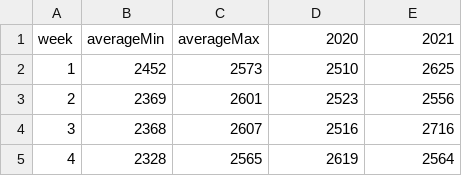
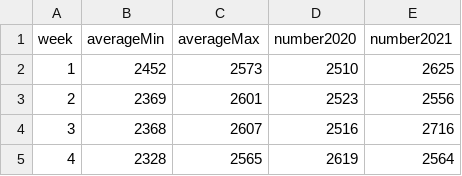
Before and after one commit to LichenWang1997/FIT5147, a CSV file: Mortality flow, 2020-21, Australia.csv, drawn as a sheet; only a part is shown.

Commit message:
Update Mortality flow, 2020-21, Australia.csv

```diff
--- a/Mortality flow, 2020-21, Australia.csv
+++ b/Mortality flow, 2020-21, Australia.csv
@@ -1,2 +1,2 @@
-week,averageMin,averageMax,2020,2021
+week,averageMin,averageMax,number2020,number2021
 1,2452,2573,2510,2625
```
